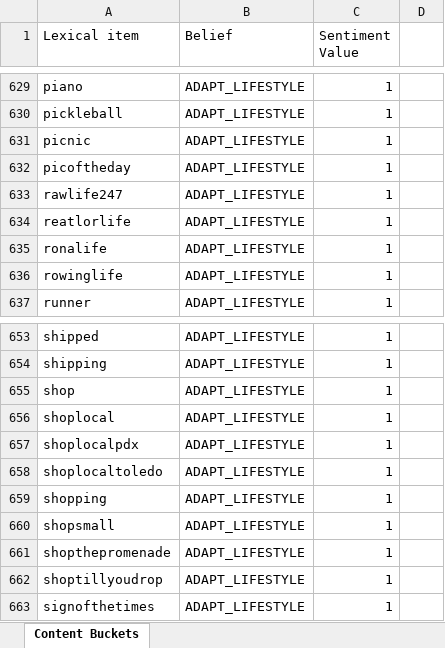
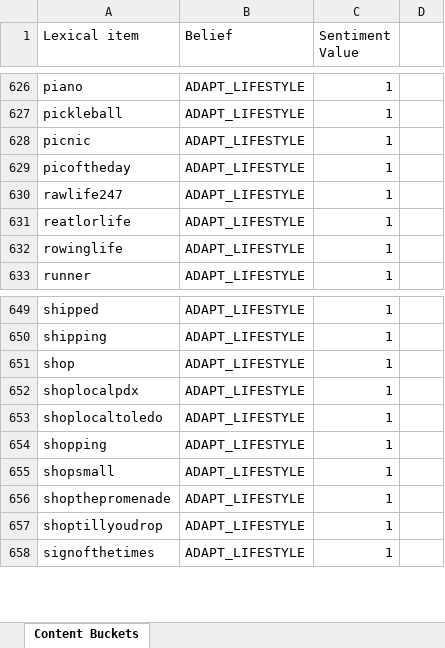
Before and after one commit to ihmc/fine_grained_stance_detection, an Excel workbook: Content Buckets.xlsx, sheet Content Buckets, drawn as a sheet; only a part is shown, gaps mark what is left out; values as stored, in another font and other column widths than the file's, no borders; charts and pictures not drawn; removed rows and columns are numbered as before the commit, all else as after; the diff covers the shown part only; the diff names each change by its address in the sheet, - before the commit and + after, or states it on an @@ line.

Commit message:
Made json stance processing do chunks updated Content lexicon with a couple vaccine related words

```diff
--- a/Content Buckets.xlsx (sheet Content Buckets)
+++ b/Content Buckets.xlsx (sheet Content Buckets)
-row 635: ronalife | ADAPT_LIFESTYLE | 1
-row 656: shoplocal | ADAPT_LIFESTYLE | 1
```
Also changed, not shown: 3 added rows and 6 removed rows elsewhere in this sheet, 1 other file.
